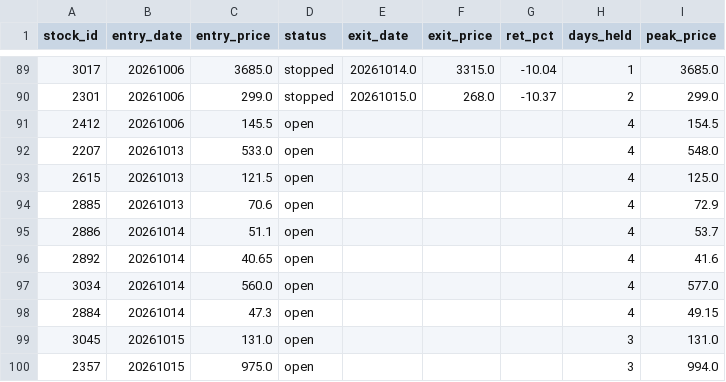
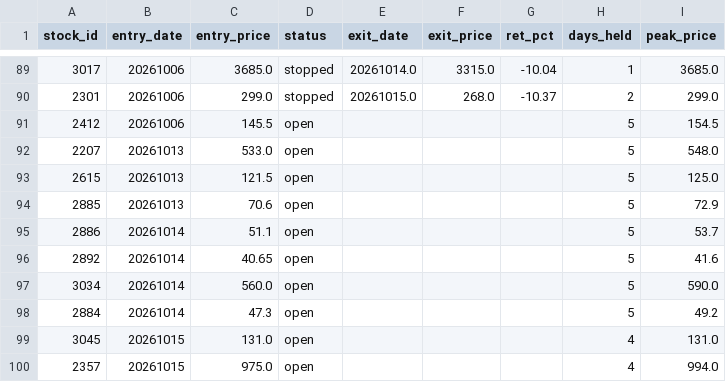
Before and after one commit to smile2201/quant_tw, a CSV file: results/positions.csv, drawn as a sheet; only a part is shown, gaps mark what is left out; the diff covers the shown part only.

```diff
--- a/results/positions.csv
+++ b/results/positions.csv
@@ -90,11 +90,11 @@
 2301,20261006,299.0,stopped,20261015.0,268.0,-10.37,2,299.0
-2412,20261006,145.5,open,,,,4,154.5
-2207,20261013,533.0,open,,,,4,548.0
-2615,20261013,121.5,open,,,,4,125.0
-2885,20261013,70.6,open,,,,4,72.9
-2886,20261014,51.1,open,,,,4,53.7
-2892,20261014,40.65,open,,,,4,41.6
-3034,20261014,560.0,open,,,,4,577.0
-2884,20261014,47.3,open,,,,4,49.15
-3045,20261015,131.0,open,,,,3,131.0
-2357,20261015,975.0,open,,,,3,994.0
+2412,20261006,145.5,open,,,,5,154.5
+2207,20261013,533.0,open,,,,5,548.0
+2615,20261013,121.5,open,,,,5,125.0
+2885,20261013,70.6,open,,,,5,72.9
+2886,20261014,51.1,open,,,,5,53.7
+2892,20261014,40.65,open,,,,5,41.6
+3034,20261014,560.0,open,,,,5,590.0
+2884,20261014,47.3,open,,,,5,49.2
+3045,20261015,131.0,open,,,,4,131.0
+2357,20261015,975.0,open,,,,4,994.0
```
Also changed, not shown: 21 edited cells elsewhere in this file, 2 other files.
